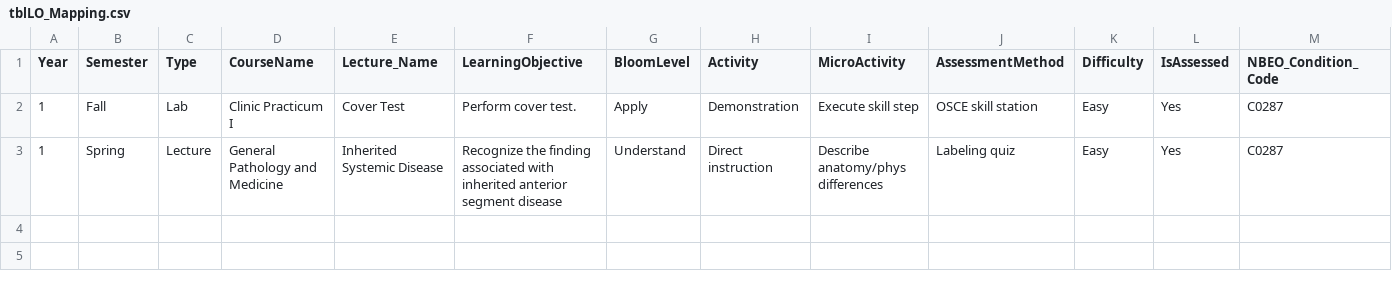
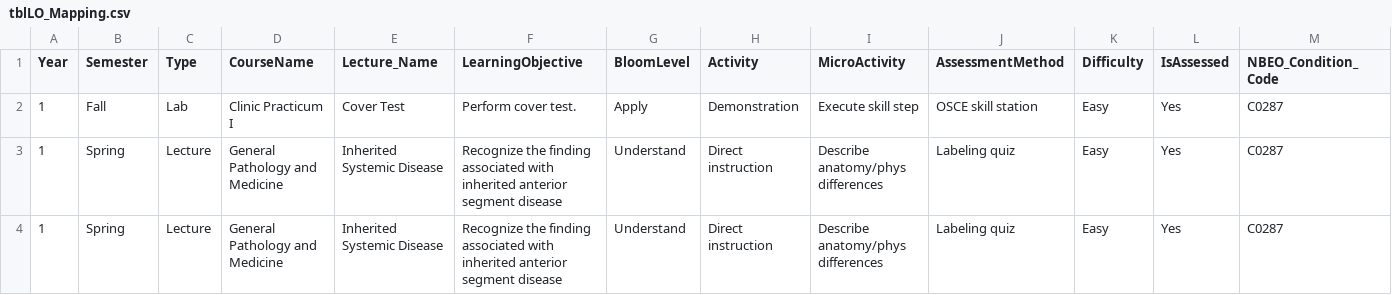
Before and after one commit to PreethiKakarla-AI/lo-mapping-app, a CSV file: tblLO_Mapping.csv, drawn as a sheet; only a part is shown; rows hold the shown columns only; the diff names each change by its address in the sheet, - before the commit and + after, or states it on an @@ line.

Commit message:
Update LO mapping from Streamlit app

```diff
--- a/tblLO_Mapping.csv
+++ b/tblLO_Mapping.csv
+row 4: 1 | Spring | Lecture | General Pathology and Medicine | Inherited Systemic Disease | Recognize the finding associated with inherited anterior segment disease | Understand | Direct instruction | Describe anatomy/phys differences | Labeling quiz | Easy | Yes | C0287
```
